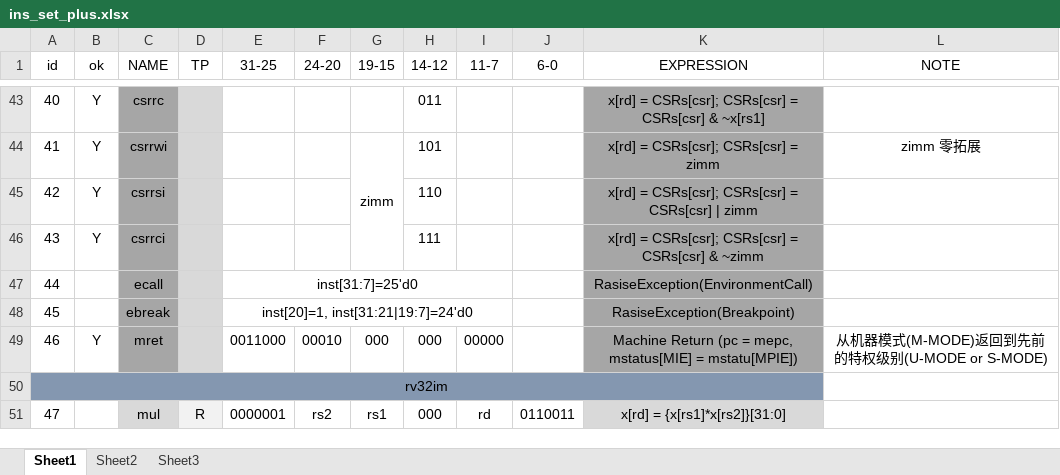
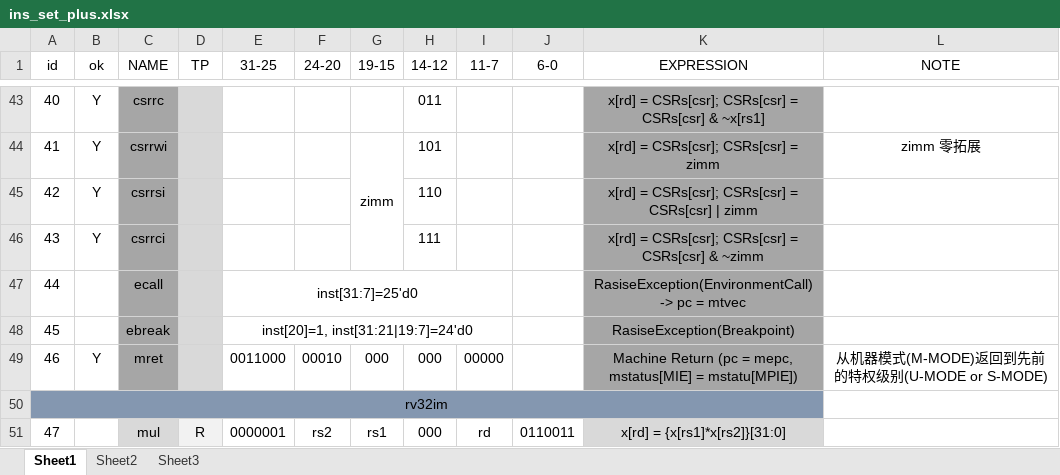
Before and after one commit to DuBirdFly/RV32, an Excel workbook: doc/ins_set_plus.xlsx, sheet Sheet1, drawn as a sheet; only a part is shown, gaps mark what is left out; values as stored, in another font and other column widths than the file's, no borders; the diff names each change by its address in the sheet, - before the commit and + after, or states it on an @@ line.

```diff
--- a/doc/ins_set_plus.xlsx (sheet Sheet1)
+++ b/doc/ins_set_plus.xlsx (sheet Sheet1)
-K47 (EXPRESSION): RasiseException(EnvironmentCall)
+K47 (EXPRESSION): RasiseException(EnvironmentCall) -> pc = mtvec
```
Also changed, not shown: sheet Sheet3, 2 other files.
